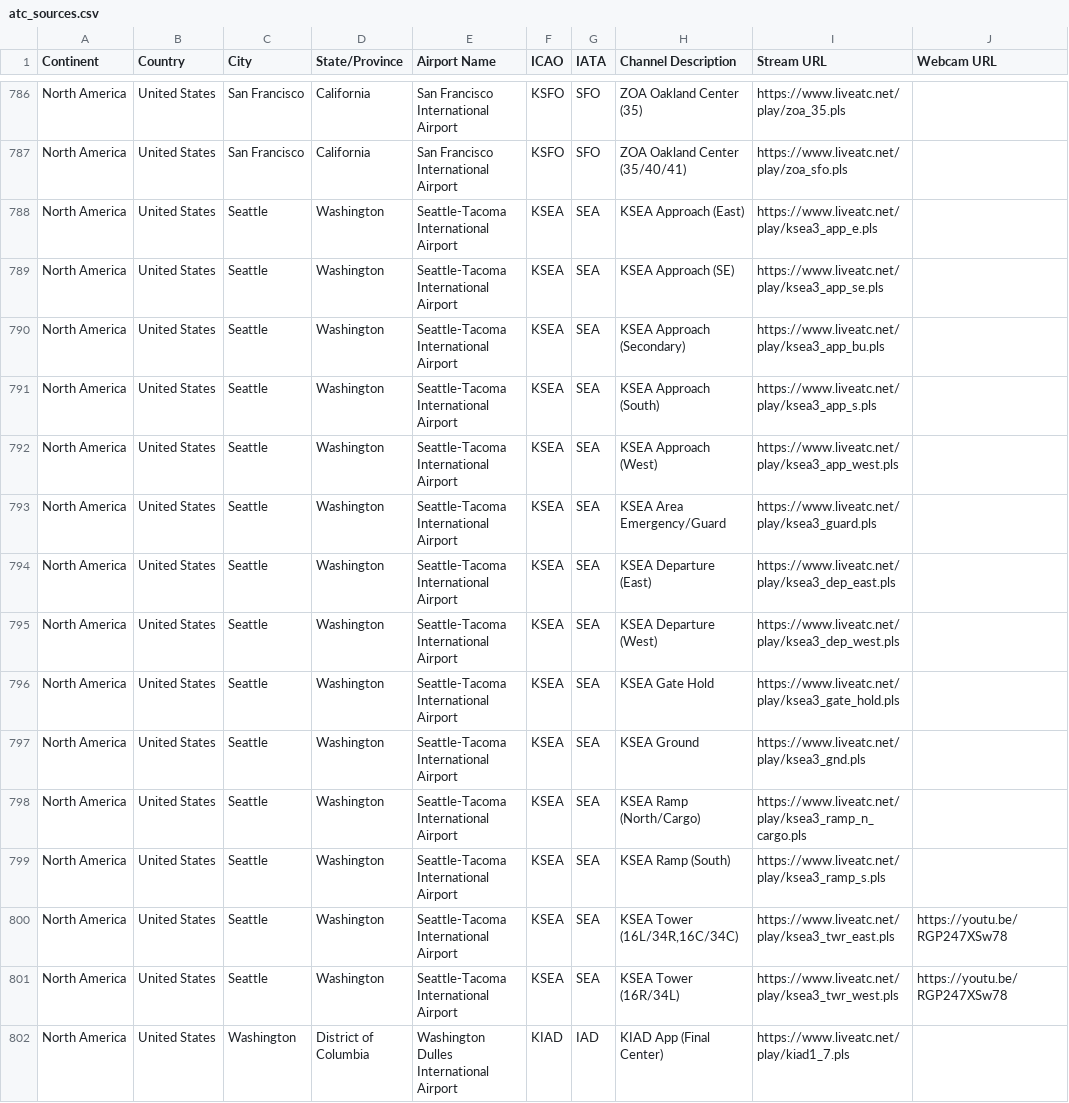
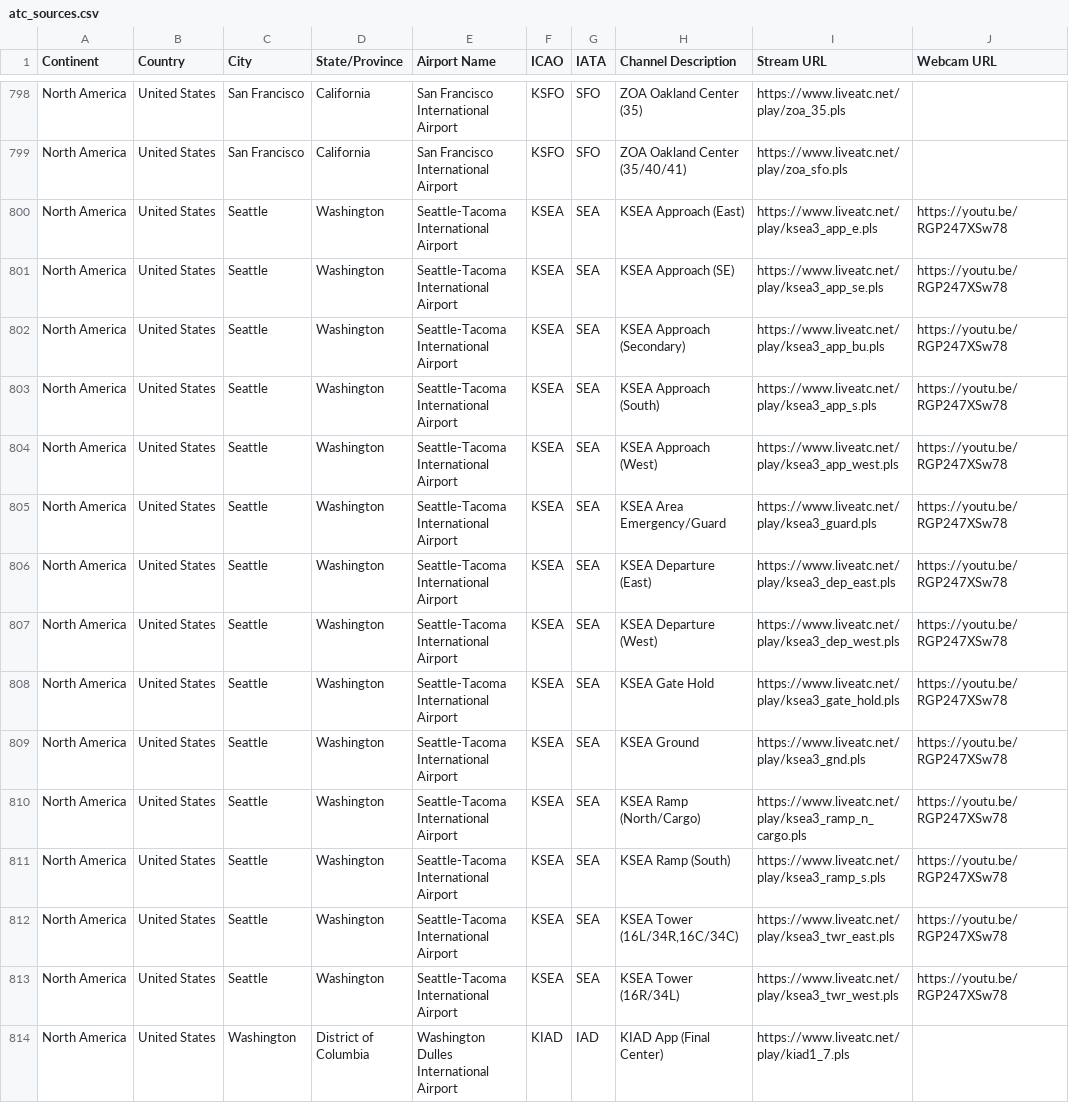
Before and after one commit to RoMinjun/lofiatc.ps1, a CSV file: atc_sources.csv, drawn as a sheet; only a part is shown, gaps mark what is left out; the diff covers the shown part only.

```diff
--- a/atc_sources.csv
+++ b/atc_sources.csv
@@ -787,14 +799,14 @@
 "North America","United States","San Francisco","California","San Francisco International Airport","KSFO","SFO","ZOA Oakland Center (35/40/41)","https://www.liveatc.net/play/zoa_sfo.pls",""
-"North America","United States","Seattle","Washington","Seattle-Tacoma International Airport","KSEA","SEA","KSEA Approach (East)","https://www.liveatc.net/play/ksea3_app_e.pls",""
-"North America","United States","Seattle","Washington","Seattle-Tacoma International Airport","KSEA","SEA","KSEA Approach (SE)","https://www.liveatc.net/play/ksea3_app_se.pls",""
-"North America","United States","Seattle","Washington","Seattle-Tacoma International Airport","KSEA","SEA","KSEA Approach (Secondary)","https://www.liveatc.net/play/ksea3_app_bu.pls",""
-"North America","United States","Seattle","Washington","Seattle-Tacoma International Airport","KSEA","SEA","KSEA Approach (South)","https://www.liveatc.net/play/ksea3_app_s.pls",""
-"North America","United States","Seattle","Washington","Seattle-Tacoma International Airport","KSEA","SEA","KSEA Approach (West)","https://www.liveatc.net/play/ksea3_app_west.pls",""
-"North America","United States","Seattle","Washington","Seattle-Tacoma International Airport","KSEA","SEA","KSEA Area Emergency/Guard","https://www.liveatc.net/play/ksea3_guard.pls",""
-"North America","United States","Seattle","Washington","Seattle-Tacoma International Airport","KSEA","SEA","KSEA Departure (East)","https://www.liveatc.net/play/ksea3_dep_east.pls",""
-"North America","United States","Seattle","Washington","Seattle-Tacoma International Airport","KSEA","SEA","KSEA Departure (West)","https://www.liveatc.net/play/ksea3_dep_west.pls",""
-"North America","United States","Seattle","Washington","Seattle-Tacoma International Airport","KSEA","SEA","KSEA Gate Hold","https://www.liveatc.net/play/ksea3_gate_hold.pls",""
-"North America","United States","Seattle","Washington","Seattle-Tacoma International Airport","KSEA","SEA","KSEA Ground","https://www.liveatc.net/play/ksea3_gnd.pls",""
-"North America","United States","Seattle","Washington","Seattle-Tacoma International Airport","KSEA","SEA","KSEA Ramp (North/Cargo)","https://www.liveatc.net/play/ksea3_ramp_n_cargo.pls",""
-"North America","United States","Seattle","Washington","Seattle-Tacoma International Airport","KSEA","SEA","KSEA Ramp (South)","https://www.liveatc.net/play/ksea3_ramp_s.pls",""
+"North America","United States","Seattle","Washington","Seattle-Tacoma International Airport","KSEA","SEA","KSEA Approach (East)","https://www.liveatc.net/play/ksea3_app_e.pls","https://youtu.be/RGP247XSw78"
+"North America","United States","Seattle","Washington","Seattle-Tacoma International Airport","KSEA","SEA","KSEA Approach (SE)","https://www.liveatc.net/play/ksea3_app_se.pls","https://youtu.be/RGP247XSw78"
+"North America","United States","Seattle","Washington","Seattle-Tacoma International Airport","KSEA","SEA","KSEA Approach (Secondary)","https://www.liveatc.net/play/ksea3_app_bu.pls","https://youtu.be/RGP247XSw78"
+"North America","United States","Seattle","Washington","Seattle-Tacoma International Airport","KSEA","SEA","KSEA Approach (South)","https://www.liveatc.net/play/ksea3_app_s.pls","https://youtu.be/RGP247XSw78"
+"North America","United States","Seattle","Washington","Seattle-Tacoma International Airport","KSEA","SEA","KSEA Approach (West)","https://www.liveatc.net/play/ksea3_app_west.pls","https://youtu.be/RGP247XSw78"
+"North America","United States","Seattle","Washington","Seattle-Tacoma International Airport","KSEA","SEA","KSEA Area Emergency/Guard","https://www.liveatc.net/play/ksea3_guard.pls","https://youtu.be/RGP247XSw78"
+"North America","United States","Seattle","Washington","Seattle-Tacoma International Airport","KSEA","SEA","KSEA Departure (East)","https://www.liveatc.net/play/ksea3_dep_east.pls","https://youtu.be/RGP247XSw78"
+"North America","United States","Seattle","Washington","Seattle-Tacoma International Airport","KSEA","SEA","KSEA Departure (West)","https://www.liveatc.net/play/ksea3_dep_west.pls","https://youtu.be/RGP247XSw78"
+"North America","United States","Seattle","Washington","Seattle-Tacoma International Airport","KSEA","SEA","KSEA Gate Hold","https://www.liveatc.net/play/ksea3_gate_hold.pls","https://youtu.be/RGP247XSw78"
+"North America","United States","Seattle","Washington","Seattle-Tacoma International Airport","KSEA","SEA","KSEA Ground","https://www.liveatc.net/play/ksea3_gnd.pls","https://youtu.be/RGP247XSw78"
+"North America","United States","Seattle","Washington","Seattle-Tacoma International Airport","KSEA","SEA","KSEA Ramp (North/Cargo)","https://www.liveatc.net/play/ksea3_ramp_n_cargo.pls","https://youtu.be/RGP247XSw78"
+"North America","United States","Seattle","Washington","Seattle-Tacoma International Airport","KSEA","SEA","KSEA Ramp (South)","https://www.liveatc.net/play/ksea3_ramp_s.pls","https://youtu.be/RGP247XSw78"
 "North America","United States","Seattle","Washington","Seattle-Tacoma International Airport","KSEA","SEA","KSEA Tower (16L/34R,16C/34C)","https://www.liveatc.net/play/ksea3_twr_east.pls","https://youtu.be/RGP247XSw78"
```
Also changed, not shown: 13 added rows and 1 edited cell elsewhere in this file.
